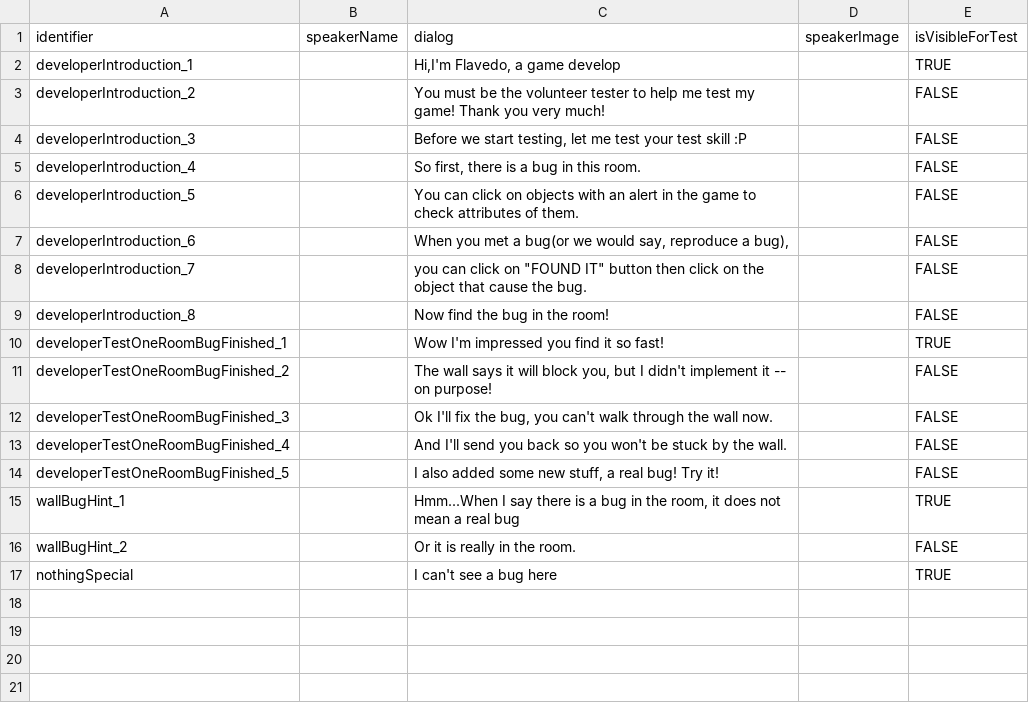
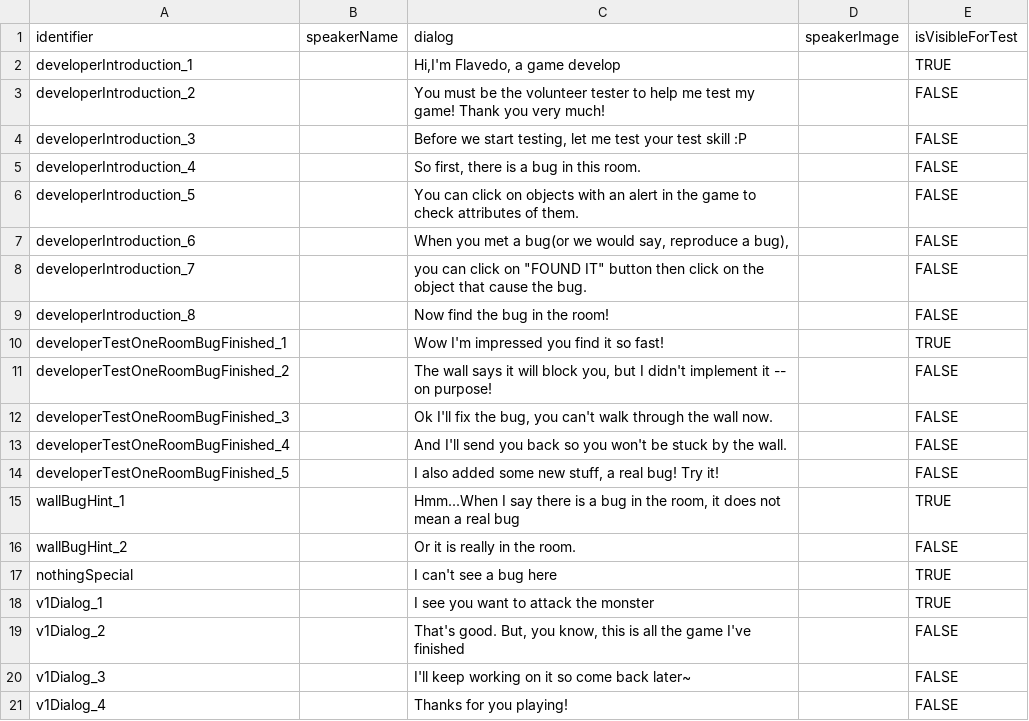
Before and after one commit to flavedogame/Find-A-Bug, a CSV file: Assets/StreamingAssets/narration.csv, drawn as a sheet.

Commit message:
add endng dialog for v1

```diff
--- a/Assets/StreamingAssets/narration.csv
+++ b/Assets/StreamingAssets/narration.csv
@@ -17 +17,5 @@ wallBugHint_2,,Or it is really in the room.,,FALSE
 nothingSpecial,,I can't see a bug here,,TRUE
+v1Dialog_1,,I see you want to attack the monster,,TRUE
+v1Dialog_2,,"That's good. But, you know, this is all the game I've finished",,FALSE
+v1Dialog_3,,I'll keep working on it so come back later~,,FALSE
+v1Dialog_4,,Thanks for you playing!,,FALSE
```
Also changed, not shown: 3 other files.
